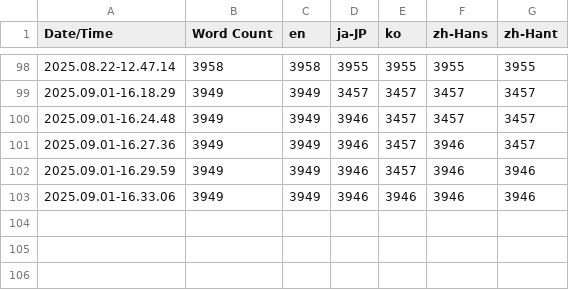
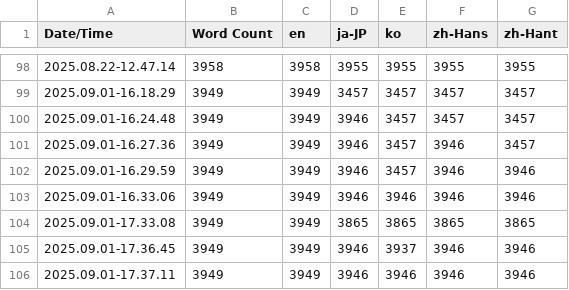
Before and after one commit to Oriburger/UE5-BackStreet-Mirror, a CSV file: Content/Localization/Game/Game.csv, drawn as a sheet; only a part is shown, gaps mark what is left out; the diff names each change by its address in the sheet, - before the commit and + after, or states it on an @@ line.

Commit message:
[localization][refactor] 부스터칩 조정 (산화 하향, 화염 상향) 및 현지화

```diff
--- a/Content/Localization/Game/Game.csv
+++ b/Content/Localization/Game/Game.csv
+row 104: 2025.09.01-17.33.08 | 3949 | 3949 | 3865 | 3865 | 3865 | 3865
+row 105: 2025.09.01-17.36.45 | 3949 | 3949 | 3946 | 3937 | 3946 | 3946
+row 106: 2025.09.01-17.37.11 | 3949 | 3949 | 3946 | 3946 | 3946 | 3946
```
Also changed, not shown: 20 other files.
